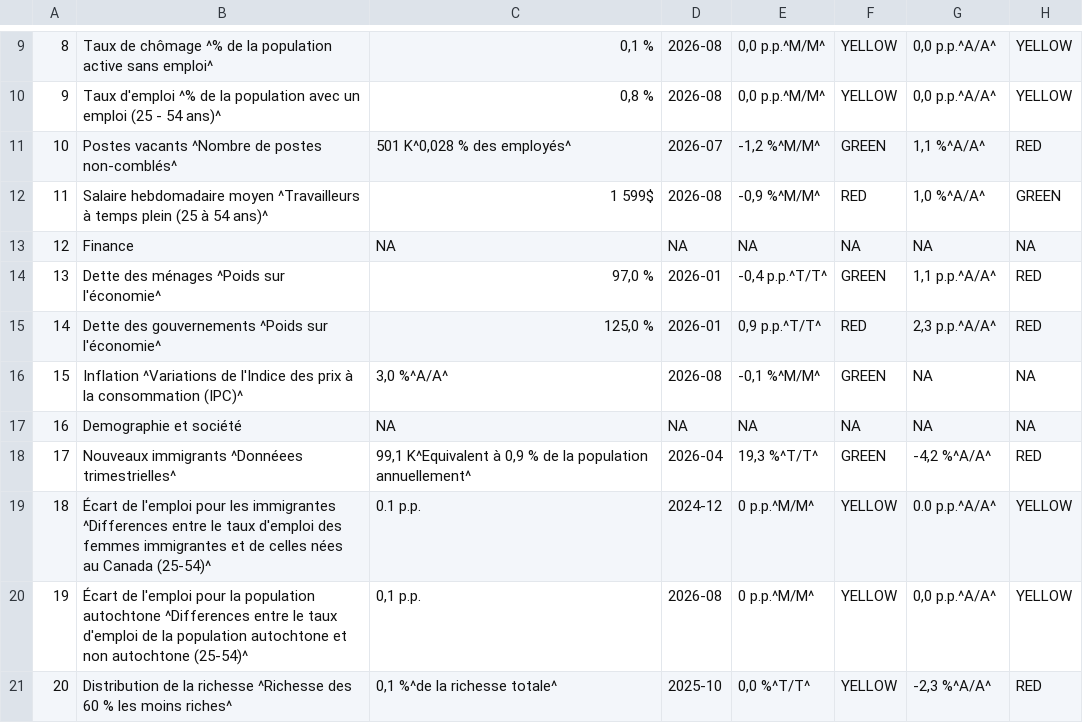
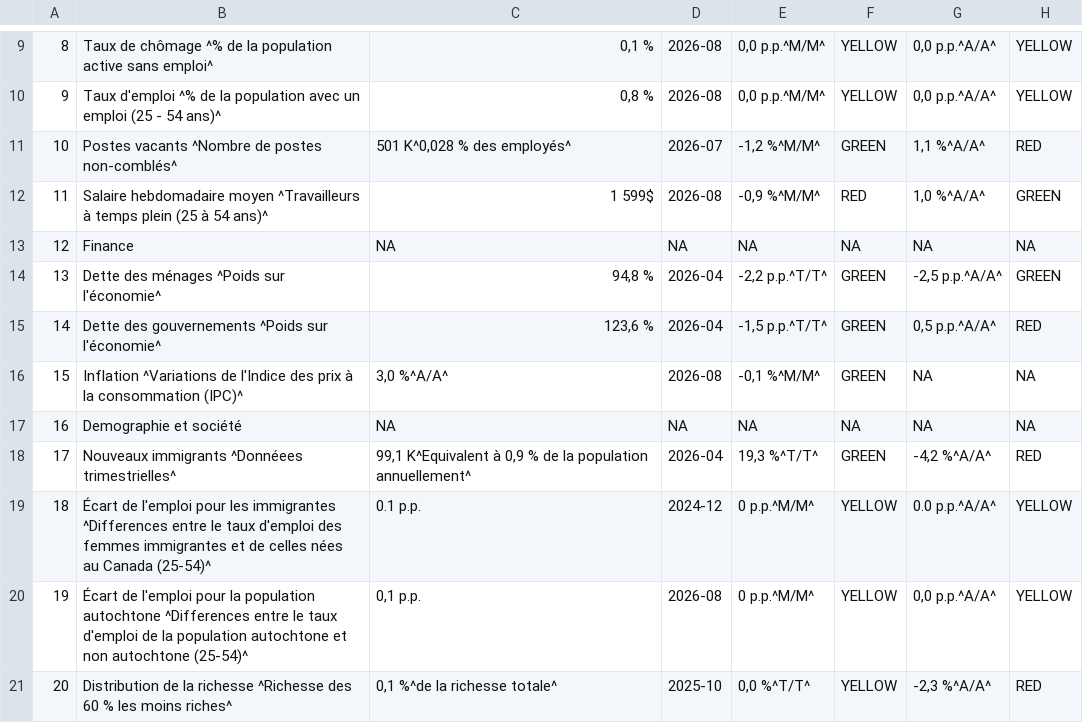
Before and after one commit to Dabra56/Economic_Dashboard, a CSV file: data/fr_canada_table.csv, drawn as a sheet; only a part is shown, gaps mark what is left out.

```diff
--- a/data/fr_canada_table.csv
+++ b/data/fr_canada_table.csv
@@ -13,4 +13,4 @@
 "12","Finance",NA,NA,NA,NA,NA,NA
-"13","Dette des ménages ^Poids sur l'économie^"," 97,0 %","2026-01"," -0,4 p.p.^T/T^","GREEN","  1,1 p.p.^A/A^","RED"
-"14","Dette des gouvernements ^Poids sur l'économie^","125,0 %","2026-01","  0,9 p.p.^T/T^","RED","  2,3 p.p.^A/A^","RED"
+"13","Dette des ménages ^Poids sur l'économie^"," 94,8 %","2026-04"," -2,2 p.p.^T/T^","GREEN"," -2,5 p.p.^A/A^","GREEN"
+"14","Dette des gouvernements ^Poids sur l'économie^","123,6 %","2026-04"," -1,5 p.p.^T/T^","GREEN","  0,5 p.p.^A/A^","RED"
 "15","Inflation ^Variations de l'Indice des prix à la consommation (IPC)^","  3,0 %^A/A^","2026-08","-0,1 %^M/M^","GREEN",NA,NA
```
Also changed, not shown: data/canada_table.csv, data/debt.csv.
